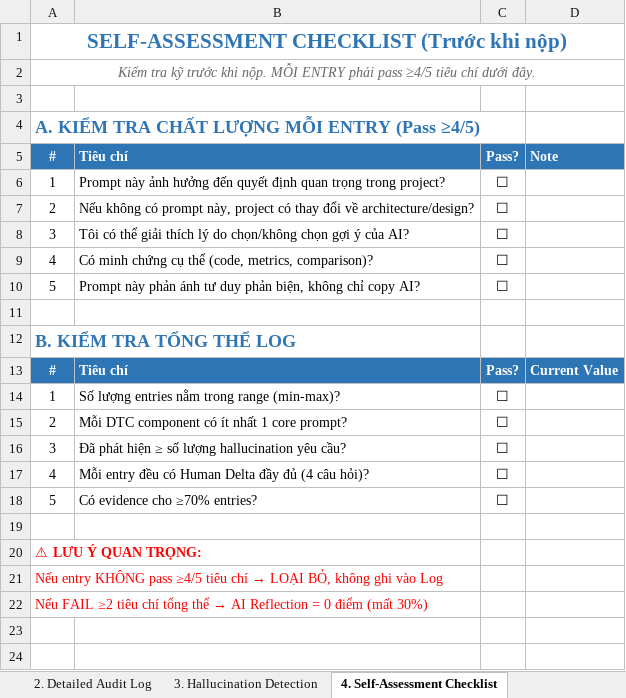
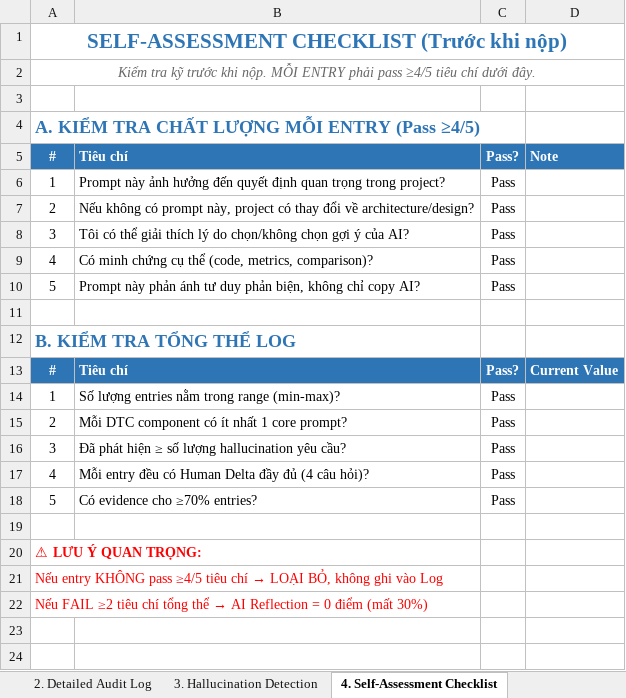
Before and after one commit to FUSU26SWR302/ai-audit-log-Anhoa123, an Excel workbook: AI_AuditLog_NguyenLaHoaAn.xlsx, sheet 4. Self-Assessment Checklist, drawn as a sheet; only a part is shown; values as stored, in another font and other column widths than the file's, no borders; the diff names each change by its address in the sheet, - before the commit and + after, or states it on an @@ line.

```diff
--- a/AI_AuditLog_NguyenLaHoaAn.xlsx (sheet 4. Self-Assessment Checklist)
+++ b/AI_AuditLog_NguyenLaHoaAn.xlsx (sheet 4. Self-Assessment Checklist)
-C6:C10: ☐
+C6:C10: Pass
-C14:C18: ☐
+C14:C18: Pass
```
Also changed, not shown: sheet 1. Metadata & Summary, sheet 2. Detailed Audit Log, sheet 3. Hallucination Detection.
